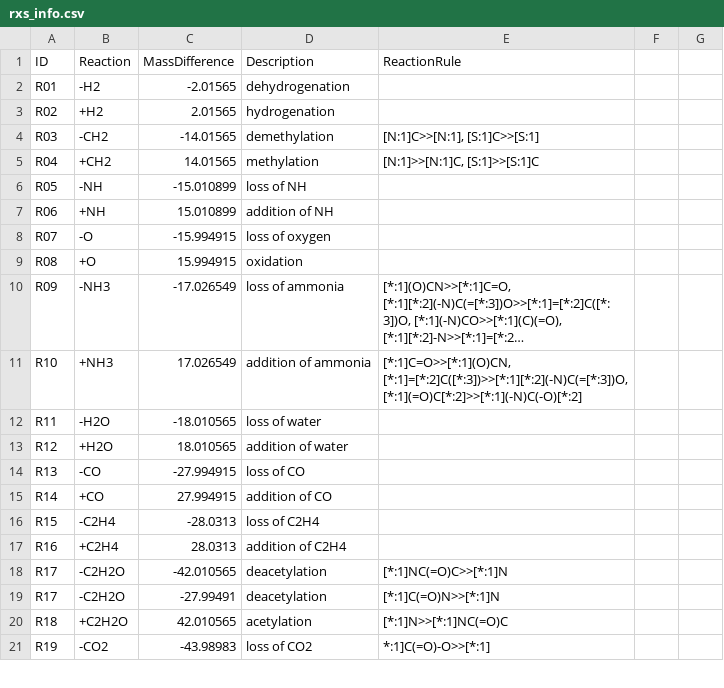
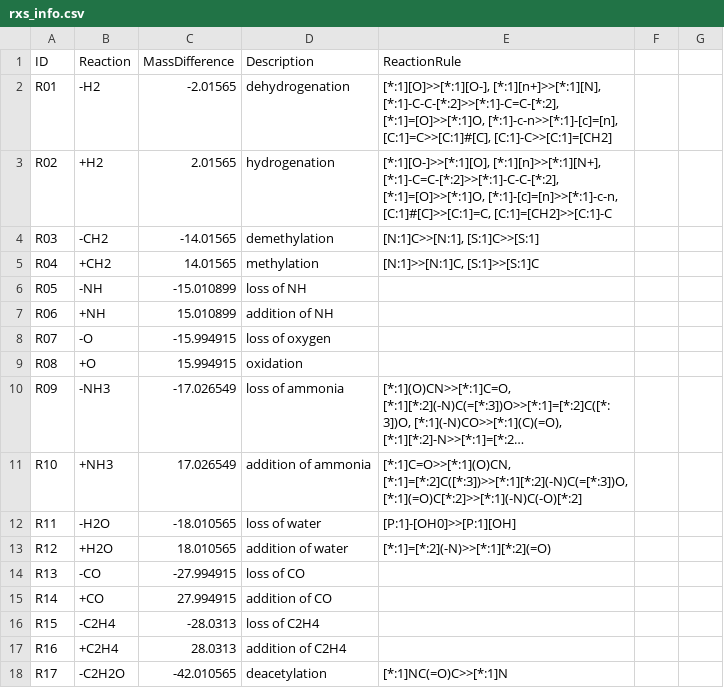
Before and after one commit to Bowen999/MCID2.0, a CSV file: 02_code/02_products_pred/rxs_info.csv, drawn as a sheet; only a part is shown; the shorter side is filled out with more unchanged rows; long unchanged cells end in …; the diff names each change by its address in the sheet, - before the commit and + after, or states it on an @@ line.

```diff
--- a/02_code/02_products_pred/rxs_info.csv
+++ b/02_code/02_products_pred/rxs_info.csv
-E2 (ReactionRule): (empty)
+E2 (ReactionRule): [*:1][O]>>[*:1][O-], [*:1][n+]>>[*:1][N], [*:1]-C-C-[*:2]>>[*:1]-C=C-[*:2], [*:1]=[O]>>[*:1]O, [*:1]-c-n>>[*:1]-[c]=[n], [C:1]=C>>[C:1]#[C], [C:1]-C>>[C:1]=[CH2]
-E3 (ReactionRule): (empty)
+E3 (ReactionRule): [*:1][O-]>>[*:1][O], [*:1][n]>>[*:1][N+], [*:1]-C=C-[*:2]>>[*:1]-C-C-[*:2], [*:1]=[O]>>[*:1]O, [*:1]-[c]=[n]>>[*:1]-c-n, [C:1]#[C]>>[C:1]=C, [C:1]=[CH2]>>[C:1]-C
-E12 (ReactionRule): (empty)
+E12 (ReactionRule): [P:1]-[OH0]>>[P:1][OH]
-E13 (ReactionRule): (empty)
+E13 (ReactionRule): [*:1]=[*:2](-N)>>[*:1][*:2](=O)
```
Also changed, not shown: 3 other files.
